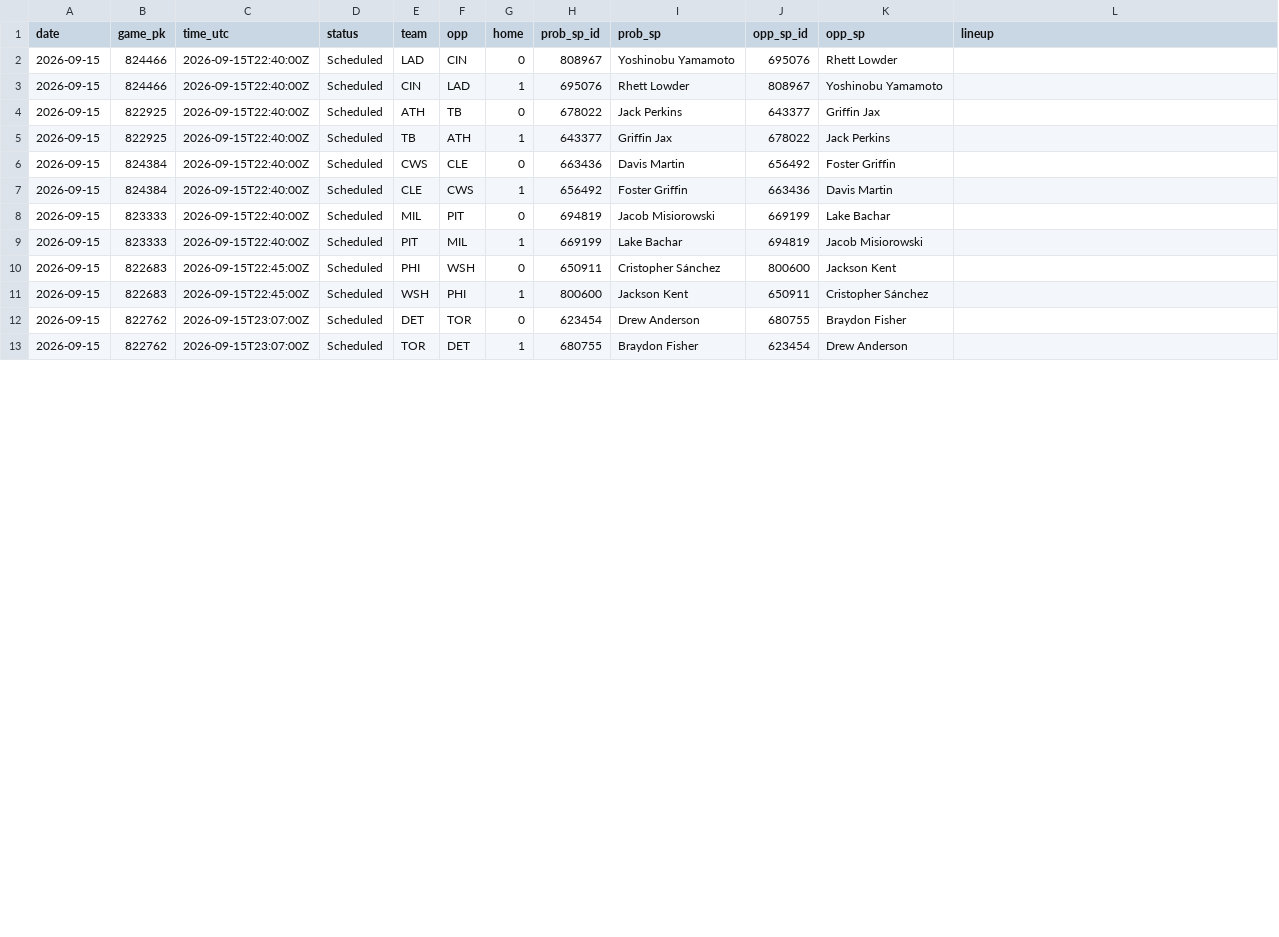
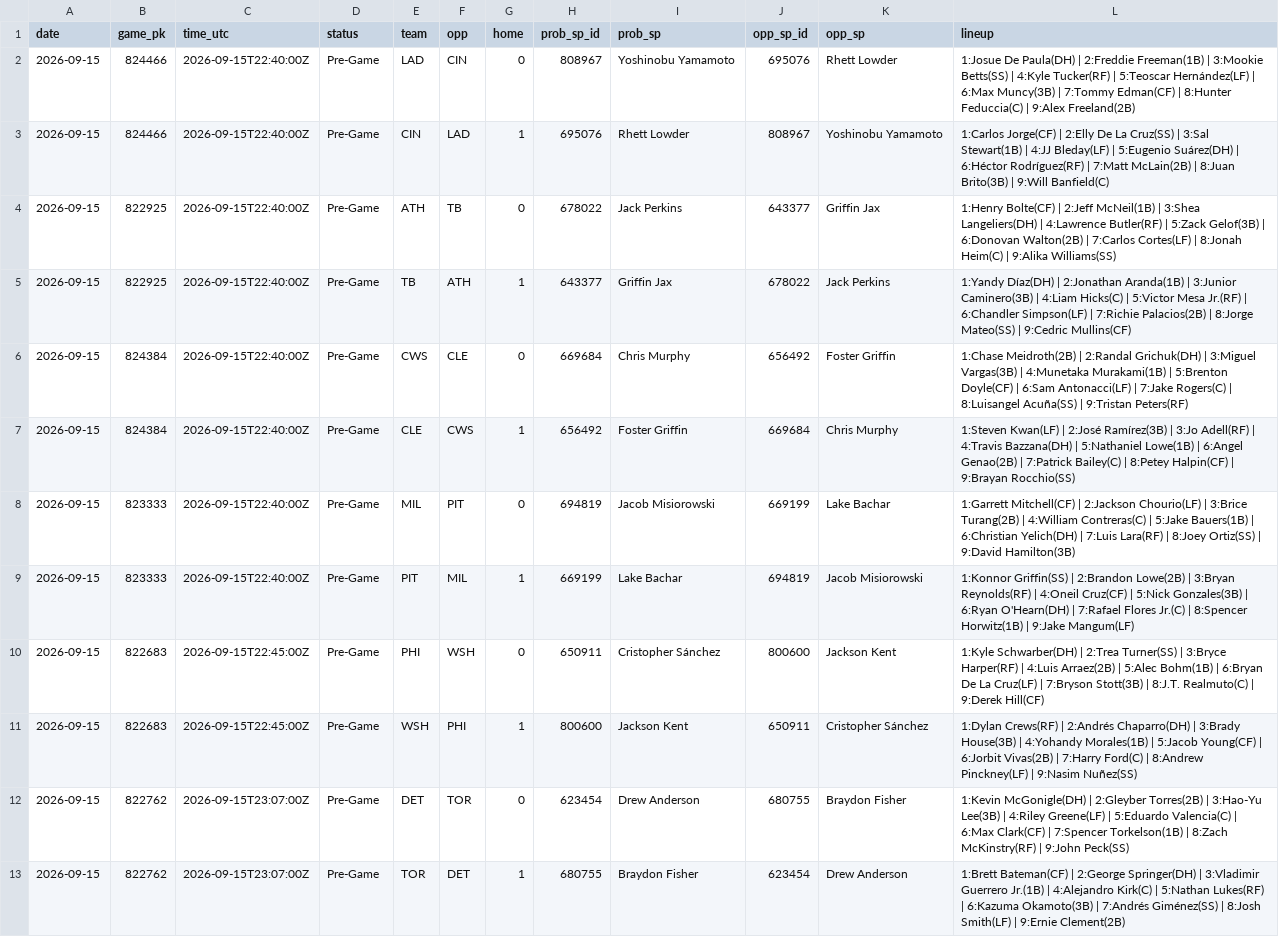
Before and after one commit to coinflipatm/ud-mlb-data, a CSV file: data/schedule/2026-09-15.csv, drawn as a sheet; only a part is shown; the diff covers the shown part only.

Commit message:
data 2026-09-15T22:05Z

```diff
--- a/data/schedule/2026-09-15.csv
+++ b/data/schedule/2026-09-15.csv
@@ -1,13 +1,13 @@
 date,game_pk,time_utc,status,team,opp,home,prob_sp_id,prob_sp,opp_sp_id,opp_sp,lineup
-2026-09-15,824466,2026-09-15T22:40:00Z,Scheduled,LAD,CIN,0,808967,Yoshinobu Yamamoto,695076,Rhett Lowder,
-2026-09-15,824466,2026-09-15T22:40:00Z,Scheduled,CIN,LAD,1,695076,Rhett Lowder,808967,Yoshinobu Yamamoto,
-2026-09-15,822925,2026-09-15T22:40:00Z,Scheduled,ATH,TB,0,678022,Jack Perkins,643377,Griffin Jax,
-2026-09-15,822925,2026-09-15T22:40:00Z,Scheduled,TB,ATH,1,643377,Griffin Jax,678022,Jack Perkins,
-2026-09-15,824384,2026-09-15T22:40:00Z,Scheduled,CWS,CLE,0,663436,Davis Martin,656492,Foster Griffin,
-2026-09-15,824384,2026-09-15T22:40:00Z,Scheduled,CLE,CWS,1,656492,Foster Griffin,663436,Davis Martin,
-2026-09-15,823333,2026-09-15T22:40:00Z,Scheduled,MIL,PIT,0,694819,Jacob Misiorowski,669199,Lake Bachar,
-2026-09-15,823333,2026-09-15T22:40:00Z,Scheduled,PIT,MIL,1,669199,Lake Bachar,694819,Jacob Misiorowski,
-2026-09-15,822683,2026-09-15T22:45:00Z,Scheduled,PHI,WSH,0,650911,Cristopher Sánchez,800600,Jackson Kent,
-2026-09-15,822683,2026-09-15T22:45:00Z,Scheduled,WSH,PHI,1,800600,Jackson Kent,650911,Cristopher Sánchez,
-2026-09-15,822762,2026-09-15T23:07:00Z,Scheduled,DET,TOR,0,623454,Drew Anderson,680755,Braydon Fisher,
-2026-09-15,822762,2026-09-15T23:07:00Z,Scheduled,TOR,DET,1,680755,Braydon Fisher,623454,Drew Anderson,
+2026-09-15,824466,2026-09-15T22:40:00Z,Pre-Game,LAD,CIN,0,808967,Yoshinobu Yamamoto,695076,Rhett Lowder,1:Josue De Paula(DH) | 2:Freddie Freeman(1B) | 3:Mookie Betts(SS) | 4:Kyle Tucker(RF) | 5:Teoscar Hernández(LF) | 6:Max Muncy(3B) | 7:Tommy Edman(CF) | 8:Hunter Feduccia(C) | 9:Alex Freeland(2B)
+2026-09-15,824466,2026-09-15T22:40:00Z,Pre-Game,CIN,LAD,1,695076,Rhett Lowder,808967,Yoshinobu Yamamoto,1:Carlos Jorge(CF) | 2:Elly De La Cruz(SS) | 3:Sal Stewart(1B) | 4:JJ Bleday(LF) | 5:Eugenio Suárez(DH) | 6:Héctor Rodríguez(RF) | 7:Matt McLain(2B) | 8:Juan Brito(3B) | 9:Will Banfield(C)
+2026-09-15,822925,2026-09-15T22:40:00Z,Pre-Game,ATH,TB,0,678022,Jack Perkins,643377,Griffin Jax,1:Henry Bolte(CF) | 2:Jeff McNeil(1B) | 3:Shea Langeliers(DH) | 4:Lawrence Butler(RF) | 5:Zack Gelof(3B) | 6:Donovan Walton(2B) | 7:Carlos Cortes(LF) | 8:Jonah Heim(C) | 9:Alika Williams(SS)
+2026-09-15,822925,2026-09-15T22:40:00Z,Pre-Game,TB,ATH,1,643377,Griffin Jax,678022,Jack Perkins,1:Yandy Díaz(DH) | 2:Jonathan Aranda(1B) | 3:Junior Caminero(3B) | 4:Liam Hicks(C) | 5:Victor Mesa Jr.(RF) | 6:Chandler Simpson(LF) | 7:Richie Palacios(2B) | 8:Jorge Mateo(SS) | 9:Cedric Mullins(CF)
+2026-09-15,824384,2026-09-15T22:40:00Z,Pre-Game,CWS,CLE,0,669684,Chris Murphy,656492,Foster Griffin,1:Chase Meidroth(2B) | 2:Randal Grichuk(DH) | 3:Miguel Vargas(3B) | 4:Munetaka Murakami(1B) | 5:Brenton Doyle(CF) | 6:Sam Antonacci(LF) | 7:Jake Rogers(C) | 8:Luisangel Acuña(SS) | 9:Tristan Peters(RF)
+2026-09-15,824384,2026-09-15T22:40:00Z,Pre-Game,CLE,CWS,1,656492,Foster Griffin,669684,Chris Murphy,1:Steven Kwan(LF) | 2:José Ramírez(3B) | 3:Jo Adell(RF) | 4:Travis Bazzana(DH) | 5:Nathaniel Lowe(1B) | 6:Angel Genao(2B) | 7:Patrick Bailey(C) | 8:Petey Halpin(CF) | 9:Brayan Rocchio(SS)
+2026-09-15,823333,2026-09-15T22:40:00Z,Pre-Game,MIL,PIT,0,694819,Jacob Misiorowski,669199,Lake Bachar,1:Garrett Mitchell(CF) | 2:Jackson Chourio(LF) | 3:Brice Turang(2B) | 4:William Contreras(C) | 5:Jake Bauers(1B) | 6:Christian Yelich(DH) | 7:Luis Lara(RF) | 8:Joey Ortiz(SS) | 9:David Hamilton(3B)
+2026-09-15,823333,2026-09-15T22:40:00Z,Pre-Game,PIT,MIL,1,669199,Lake Bachar,694819,Jacob Misiorowski,1:Konnor Griffin(SS) | 2:Brandon Lowe(2B) | 3:Bryan Reynolds(RF) | 4:Oneil Cruz(CF) | 5:Nick Gonzales(3B) | 6:Ryan O'Hearn(DH) | 7:Rafael Flores Jr.(C) | 8:Spencer Horwitz(1B) | 9:Jake Mangum(LF)
+2026-09-15,822683,2026-09-15T22:45:00Z,Pre-Game,PHI,WSH,0,650911,Cristopher Sánchez,800600,Jackson Kent,1:Kyle Schwarber(DH) | 2:Trea Turner(SS) | 3:Bryce Harper(RF) | 4:Luis Arraez(2B) | 5:Alec Bohm(1B) | 6:Bryan De La Cruz(LF) | 7:Bryson Stott(3B) | 8:J.T. Realmuto(C) | 9:Derek Hill(CF)
+2026-09-15,822683,2026-09-15T22:45:00Z,Pre-Game,WSH,PHI,1,800600,Jackson Kent,650911,Cristopher Sánchez,1:Dylan Crews(RF) | 2:Andrés Chaparro(DH) | 3:Brady House(3B) | 4:Yohandy Morales(1B) | 5:Jacob Young(CF) | 6:Jorbit Vivas(2B) | 7:Harry Ford(C) | 8:Andrew Pinckney(LF) | 9:Nasim Nuñez(SS)
+2026-09-15,822762,2026-09-15T23:07:00Z,Pre-Game,DET,TOR,0,623454,Drew Anderson,680755,Braydon Fisher,1:Kevin McGonigle(DH) | 2:Gleyber Torres(2B) | 3:Hao-Yu Lee(3B) | 4:Riley Greene(LF) | 5:Eduardo Valencia(C) | 6:Max Clark(CF) | 7:Spencer Torkelson(1B) | 8:Zach McKinstry(RF) | 9:John Peck(SS)
+2026-09-15,822762,2026-09-15T23:07:00Z,Pre-Game,TOR,DET,1,680755,Braydon Fisher,623454,Drew Anderson,1:Brett Bateman(CF) | 2:George Springer(DH) | 3:Vladimir Guerrero Jr.(1B) | 4:Alejandro Kirk(C) | 5:Nathan Lukes(RF) | 6:Kazuma Okamoto(3B) | 7:Andrés Giménez(SS) | 8:Josh Smith(LF) | 9:Ernie Clement(2B)
```
Also changed, not shown: 34 edited cells elsewhere in this file.
